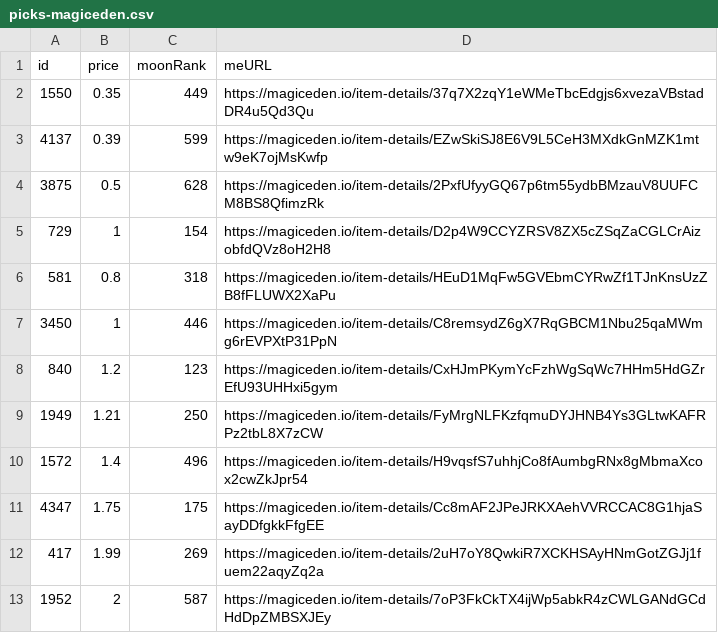
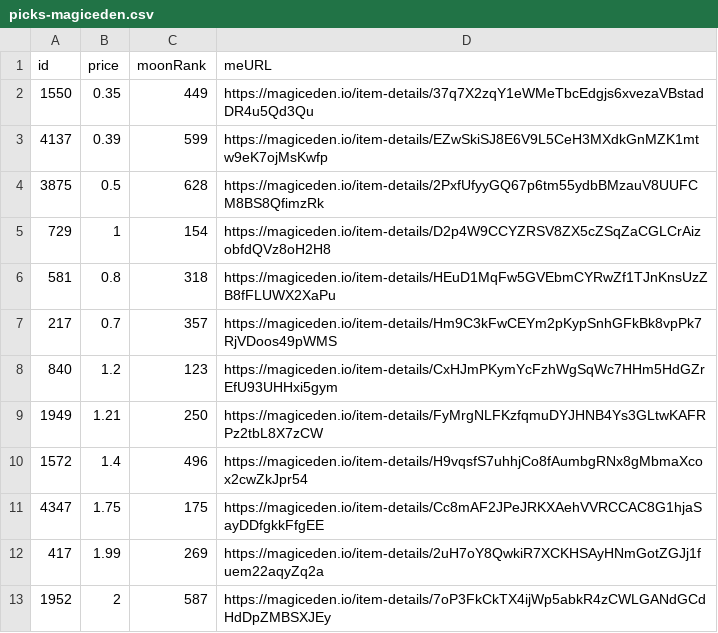
Before and after one commit to pgaspar/saibagang-monitor, a CSV file: picks-magiceden.csv, drawn as a sheet; removed rows and columns are numbered as before the commit, all else as after; the diff names each change by its address in the sheet, - before the commit and + after, or states it on an @@ line.

Commit message:
Flat: latest data (2021-12-24T02:02:50.709Z) {   "date": "2021-12-24T02:02:50.709Z",   "files": [     {       "name": "data-magiceden.csv",       "deltaBytes": 742,       "source": "https://api-mainnet.magiceden.io/rpc/getListedNFTsByQuery?q=%7B%22%24match%22%3A%7B%22collectionSymbol%22%3A%22saiba_gang%22%7D%2C%22%24sort%22%3A%7B%22takerAmount%22%3A1%2C%22createdAt%22%3A-1%7D%7D"     },     {       "name": "picks-magiceden.csv",       "deltaBytes": 1,       "source": "https://api-mainnet.magiceden.io/rpc/getListedNFTsByQuery?q=%7B%22%24match%22%3A%7B%22collectionSymbol%22%3A%22saiba_gang%22%7D%2C%22%24sort%22%3A%7B%22takerAmount%22%3A1%2C%22createdAt%22%3A-1%7D%7D"     }   ] }

```diff
--- a/picks-magiceden.csv
+++ b/picks-magiceden.csv
-row 7: 3450 | 1 | 446 | https://magiceden.io/item-details/C8remsydZ6gX7RqGBCM1Nbu25qaMWmg6rEVPXtP31PpN
+row 7: 217 | 0.7 | 357 | https://magiceden.io/item-details/Hm9C3kFwCEYm2pKypSnhGFkBk8vpPk7RjVDoos49pWMS
```
Also changed, not shown: data-magiceden.csv.
